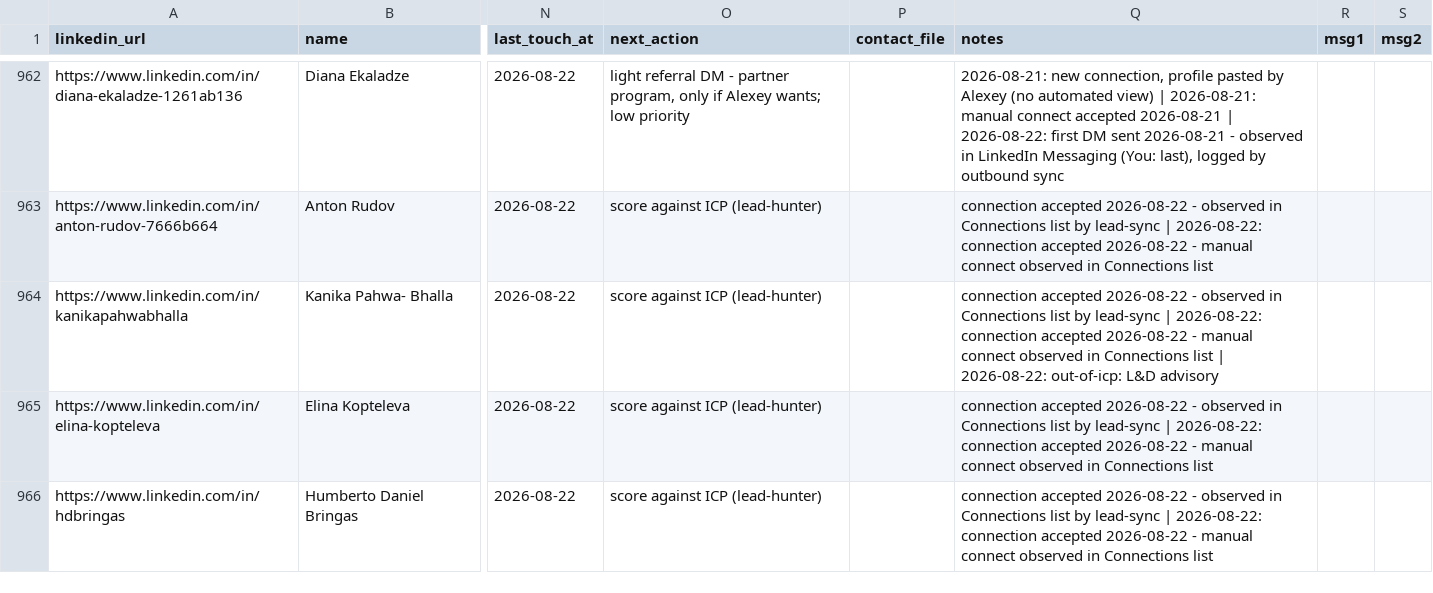
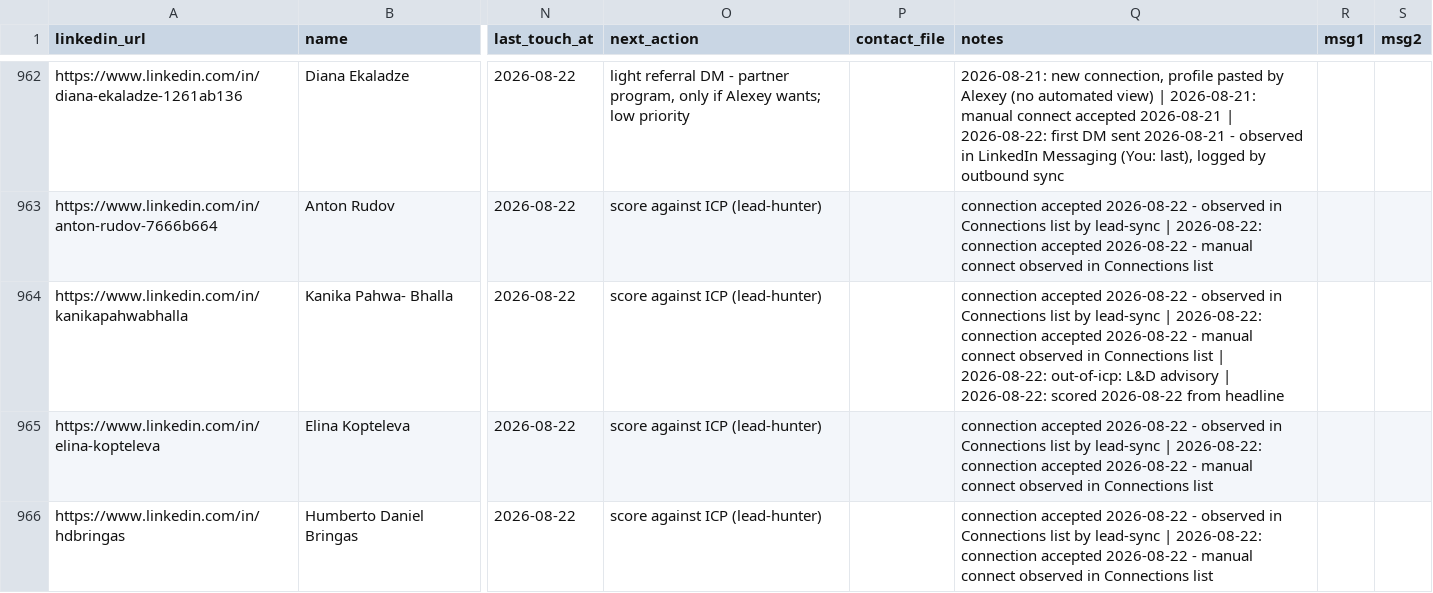
Before and after one commit to aborovkov/hiresignal_sales_brain, a CSV file: crm/leads.csv, drawn as a sheet; only a part is shown, gaps mark what is left out; the diff names each change by its address in the sheet, - before the commit and + after, or states it on an @@ line.

```diff
--- a/crm/leads.csv
+++ b/crm/leads.csv
-Q964 (notes): …L&D advisory
+Q964 (notes): …L&D advisory | 2026-08-22: scored 2026-08-22 from headline
```
Also changed, not shown: crm/events.csv.
